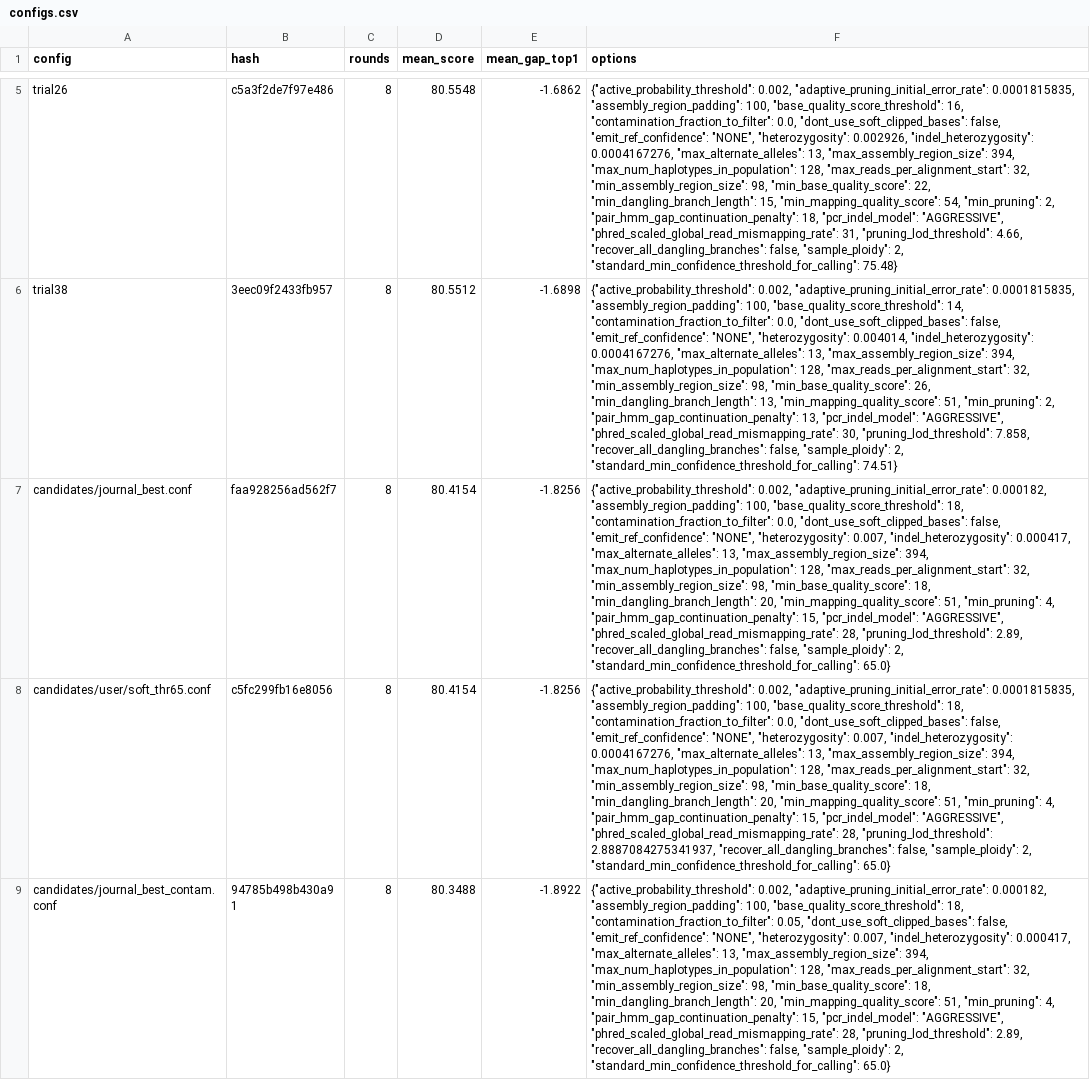
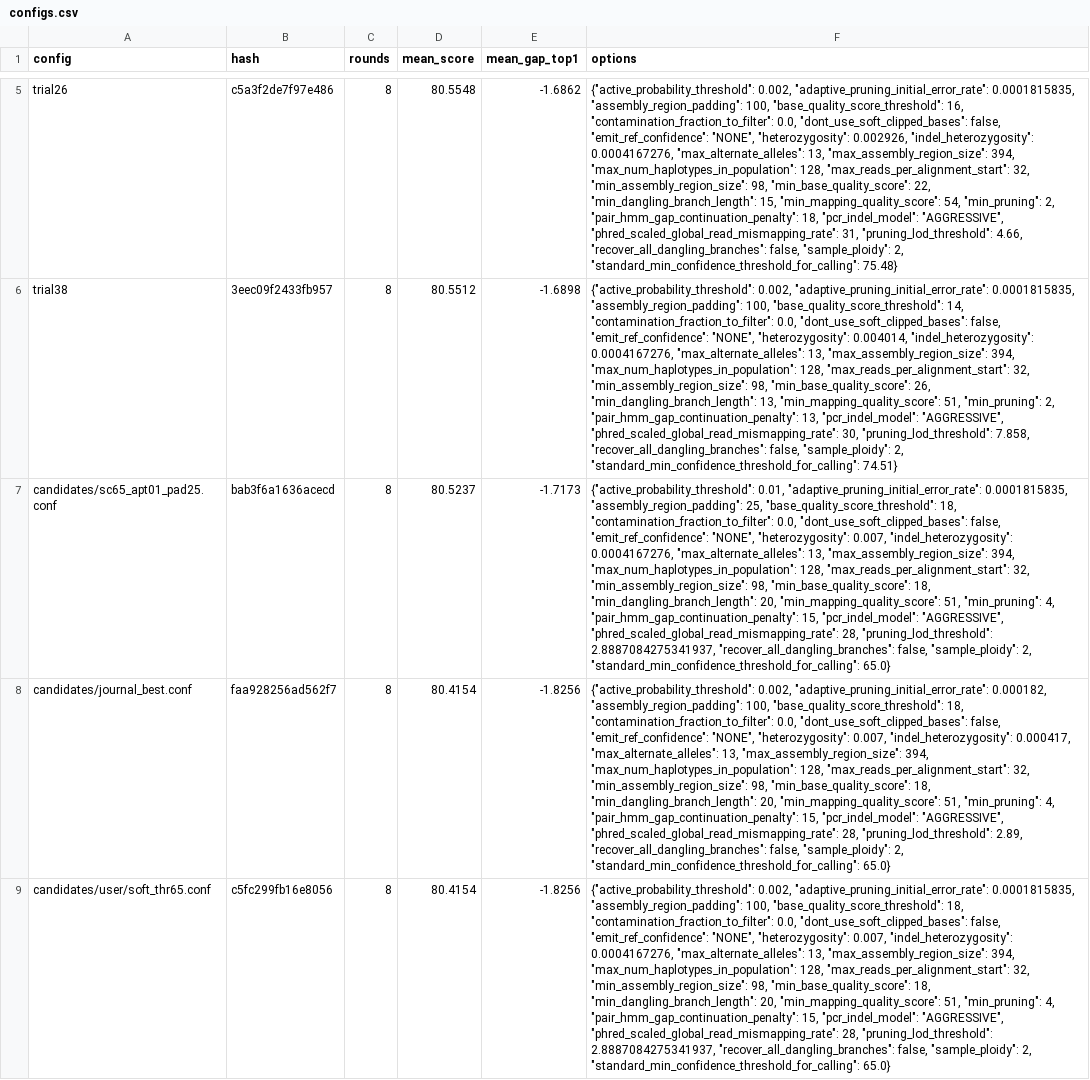
Before and after one commit to 0xRozier/minos_subnet, a CSV file: results/real/configs.csv, drawn as a sheet; only a part is shown, gaps mark what is left out; the shorter side is filled out with more unchanged rows; the diff covers the shown part only; the diff names each change by its address in the sheet, - before the commit and + after, or states it on an @@ line.

```diff
--- a/results/real/configs.csv
+++ b/results/real/configs.csv
+row 7: candidates/sc65_apt01_pad25.conf | bab3f6a1636acecd | 8 | 80.5237 | -1.7173 | {"active_probability_threshold": 0.01, "adaptive_pruning_initial_error_rate": 0.0001815835, "assembly_region_padding": 25, "base_quality_score_threshold": 18, "contamination_fraction_to_filter": 0.0, "dont_use_soft_clipped_bases": false, "emit_ref_confidence": "NONE", "heterozygosity": 0.007, "indel_heterozygosity": 0.0004167276, "max_alternate_alleles": 13, "max_assembly_region_size": 394, "max_num_haplotypes_in_population": 128, "max_reads_per_alignment_start": 32, "min_assembly_region_size": 98, "min_base_quality_score": 18, "min_dangling_branch_length": 20, "min_mapping_quality_score": 51, "min_pruning": 4, "pair_hmm_gap_continuation_penalty": 15, "pcr_indel_model": "AGGRESSIVE", "phred_scaled_global_read_mismapping_rate": 28, "pruning_lod_threshold": 2.8887084275341937, "recover_all_dangling_branches": false, "sample_ploidy": 2, "standard_min_confidence_threshold_for_calling": 65.0}
```
Also changed, not shown: 1 removed row elsewhere in this file, results/real/scores.csv, 2 other files.
